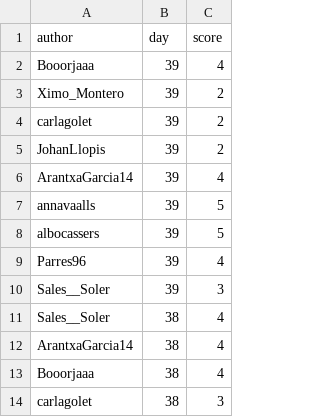
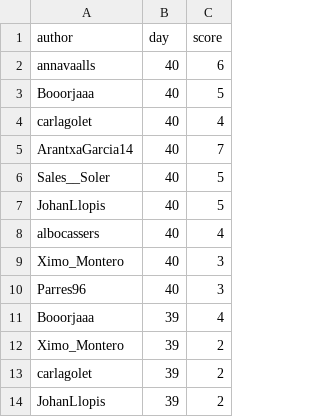
Before and after one commit to aleixalcacer/wordleCAT, a CSV file: results.csv, drawn as a sheet; only a part is shown; the shorter side is filled out with more unchanged rows; the diff names each change by its address in the sheet, - before the commit and + after, or states it on an @@ line.

Commit message:
Automated report

```diff
--- a/results.csv
+++ b/results.csv
+row 2: annavaalls | 40 | 6
+row 3: Booorjaaa | 40 | 5
+row 4: carlagolet | 40 | 4
+row 5: ArantxaGarcia14 | 40 | 7
+row 6: Sales__Soler | 40 | 5
+row 7: JohanLlopis | 40 | 5
+row 8: albocassers | 40 | 4
+row 9: Ximo_Montero | 40 | 3
+row 10: Parres96 | 40 | 3
```
